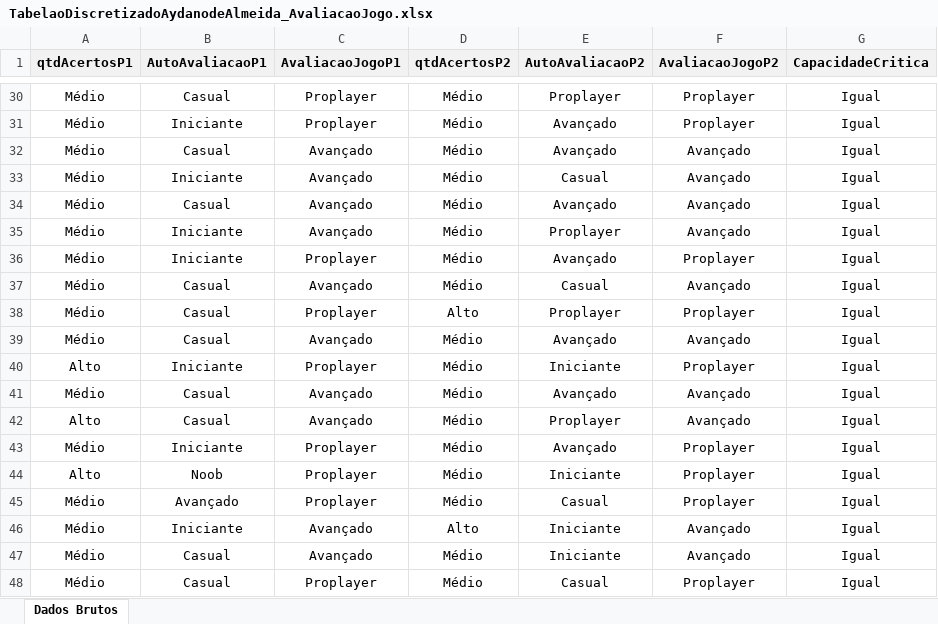
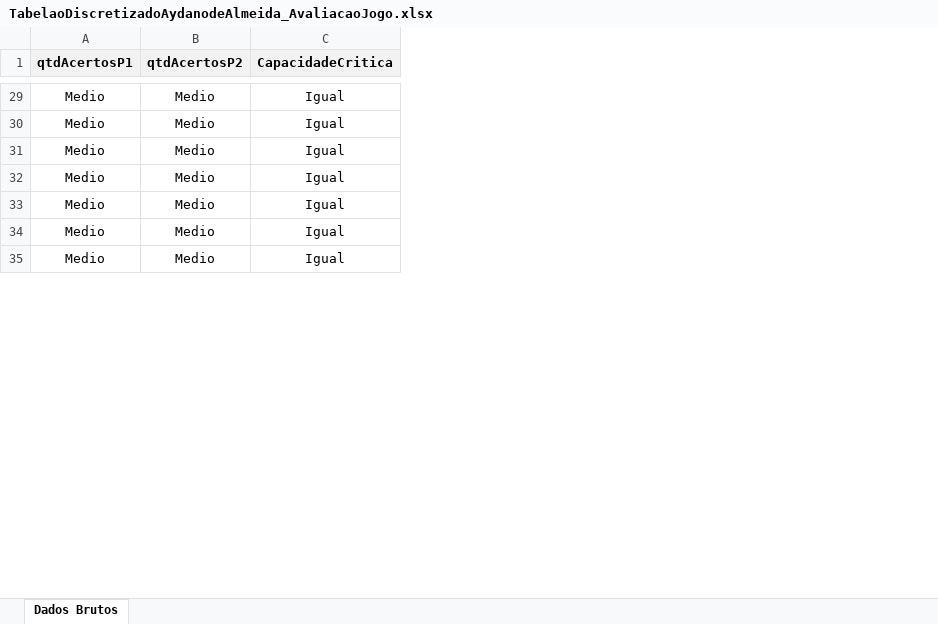
Before and after one commit to treicemoreira/dissertacaoIME-TreiceMoreira, an Excel workbook: TabelaoDiscretizadoAydanodeAlmeida_AvaliacaoJogo.xlsx, sheet Dados Brutos, drawn as a sheet; only a part is shown, gaps mark what is left out; values as stored, in another font and other column widths than the file's, no borders; removed rows and columns are numbered as before the commit, all else as after; the diff covers the shown part only; the diff names each change by its address in the sheet, - before the commit and + after, or states it on an @@ line.

```diff
--- a/TabelaoDiscretizadoAydanodeAlmeida_AvaliacaoJogo.xlsx (sheet Dados Brutos)
+++ b/TabelaoDiscretizadoAydanodeAlmeida_AvaliacaoJogo.xlsx (sheet Dados Brutos)
-column B (AutoAvaliacaoP1), rows 30-36: Casual | Iniciante | Casual | Iniciante | Casual | Iniciante | Iniciante
-column C (AvaliacaoJogoP1), rows 30-36: Proplayer | Proplayer | Avançado | Avançado | Avançado | Avançado | Proplayer
-column E (AutoAvaliacaoP2), rows 30-36: Proplayer | Avançado | Avançado | Casual | Avançado | Proplayer | Avançado
-column F (AvaliacaoJogoP2), rows 30-36: Proplayer | Proplayer | Avançado | Avançado | Avançado | Avançado | Proplayer
-A29:A35 (qtdAcertosP1): Médio
+A29:A35 (qtdAcertosP1): Medio
-B29:B35 (qtdAcertosP2): Médio
+B29:B35 (qtdAcertosP2): Medio
-row 37: Médio | Casual | Avançado | Médio | Casual | Avançado | Igual
-row 38: Médio | Casual | Proplayer | Alto | Proplayer | Proplayer | Igual
-row 39: Médio | Casual | Avançado | Médio | Avançado | Avançado | Igual
-row 40: Alto | Iniciante | Proplayer | Médio | Iniciante | Proplayer | Igual
-row 41: Médio | Casual | Avançado | Médio | Avançado | Avançado | Igual
-row 42: Alto | Casual | Avançado | Médio | Proplayer | Avançado | Igual
-row 43: Médio | Iniciante | Proplayer | Médio | Avançado | Proplayer | Igual
-row 44: Alto | Noob | Proplayer | Médio | Iniciante | Proplayer | Igual
-row 45: Médio | Avançado | Proplayer | Médio | Casual | Proplayer | Igual
-row 46: Médio | Iniciante | Avançado | Alto | Iniciante | Avançado | Igual
-row 47: Médio | Casual | Avançado | Médio | Iniciante | Avançado | Igual
-row 48: Médio | Casual | Proplayer | Médio | Casual | Proplayer | Igual
```
Also changed, not shown: 38 removed rows and 78 edited cells elsewhere in this sheet, 3 other files.
